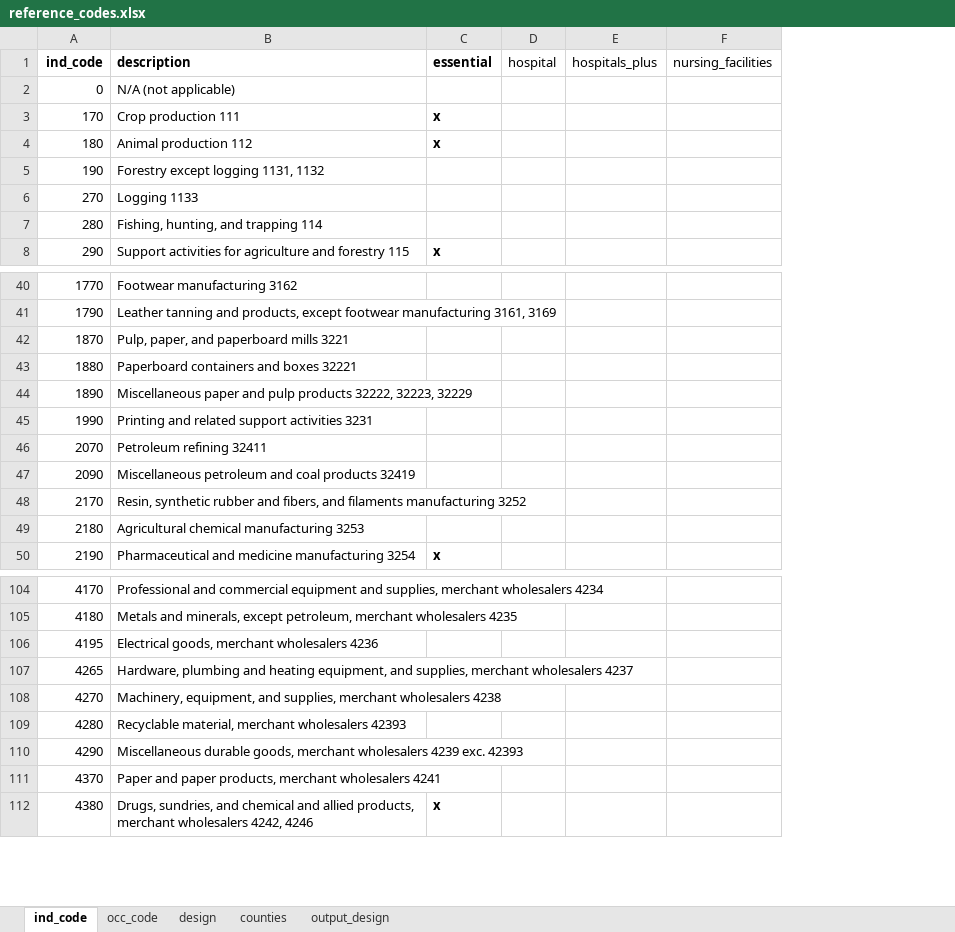
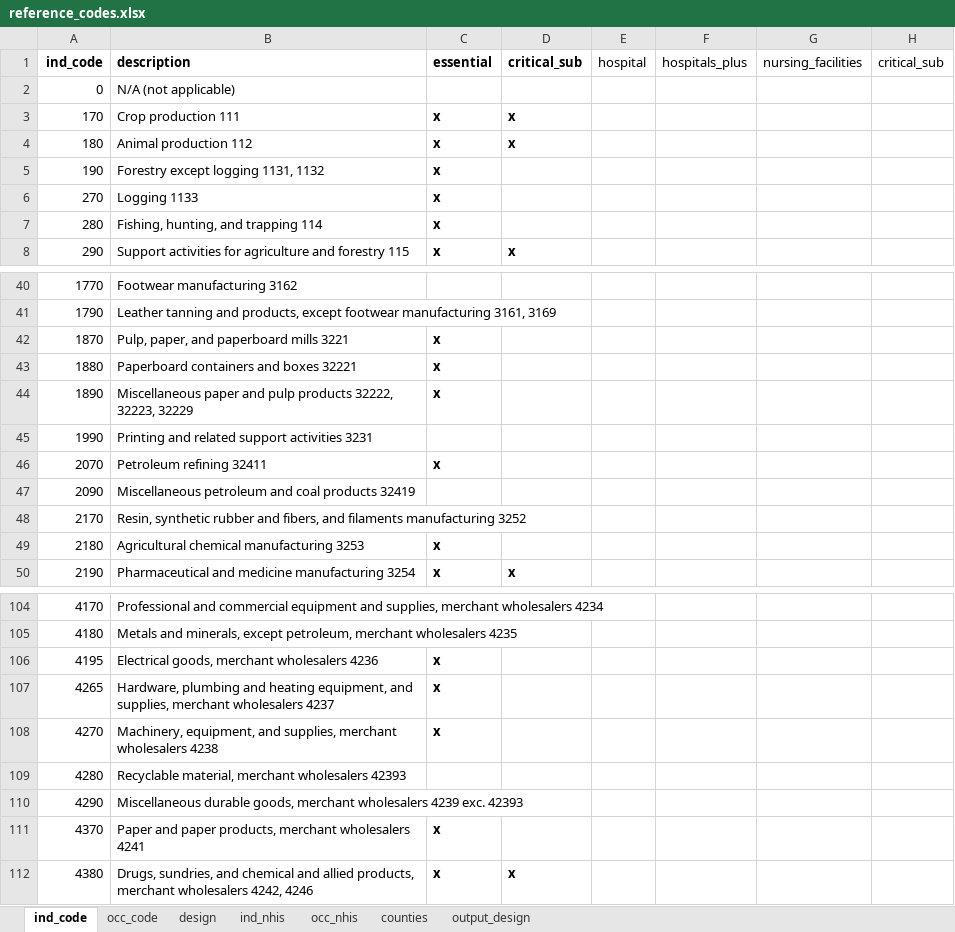
Before and after one commit to jbayham/us_childcare_dashboard, an Excel workbook: inputs/reference_codes.xlsx, sheet ind_code, drawn as a sheet; only a part is shown, gaps mark what is left out; values as stored, in another font and other column widths than the file's, no borders; charts and pictures not drawn; the diff covers the shown part only; the diff names each change by its address in the sheet, - before the commit and + after, or states it on an @@ line.

```diff
--- a/inputs/reference_codes.xlsx (sheet ind_code)
+++ b/inputs/reference_codes.xlsx (sheet ind_code)
+sheet tab: ind_nhis
+sheet tab: occ_nhis
+column D (critical_sub), rows 3-8: x | x |  |  |  | x; row 50: x; row 112: x
+column H (critical_sub), empty
-C5:C7 (essential): (empty)
+C5:C7 (essential): x
-C42:C44 (essential): (empty)
+C42:C44 (essential): x
-C46 (essential): (empty)
+C46 (essential): x
-C49 (essential): (empty)
+C49 (essential): x
-C106:C108 (essential): (empty)
+C106:C108 (essential): x
-C111 (essential): (empty)
+C111 (essential): x
```
Also changed, not shown: 30 edited cells elsewhere in this sheet, sheet occ_code, charts or pictures, 6 other files.
